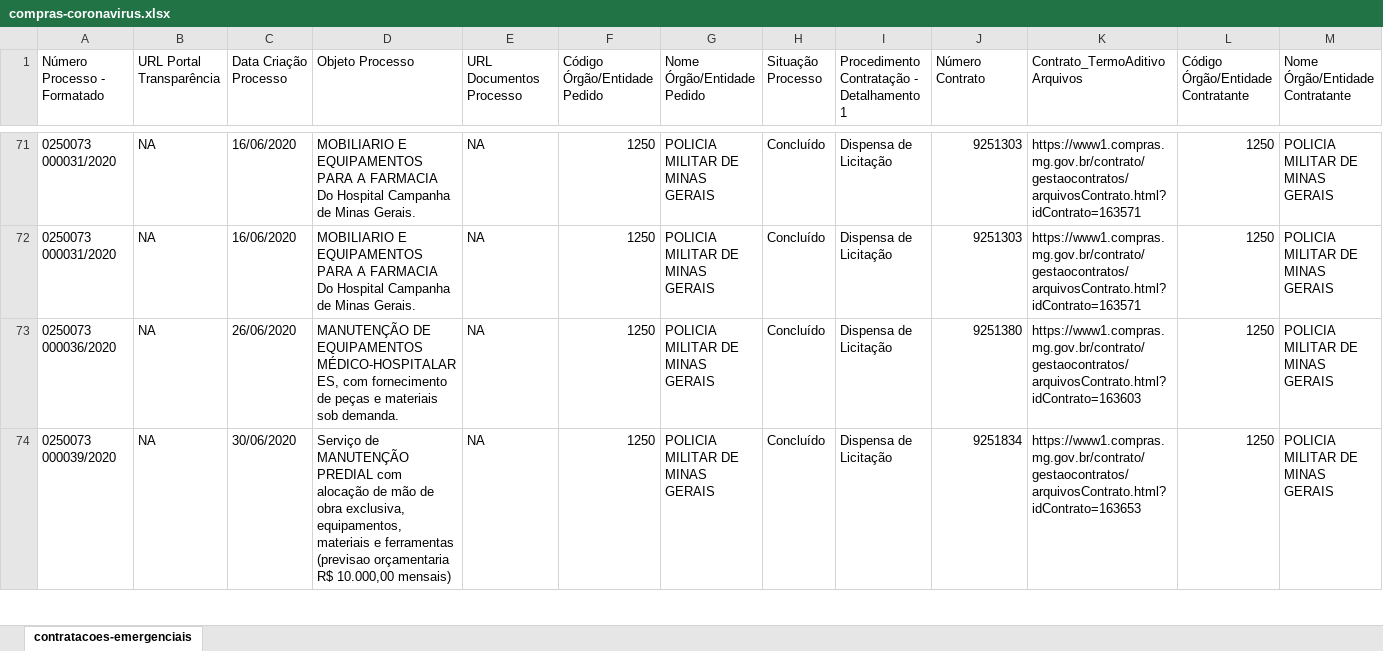
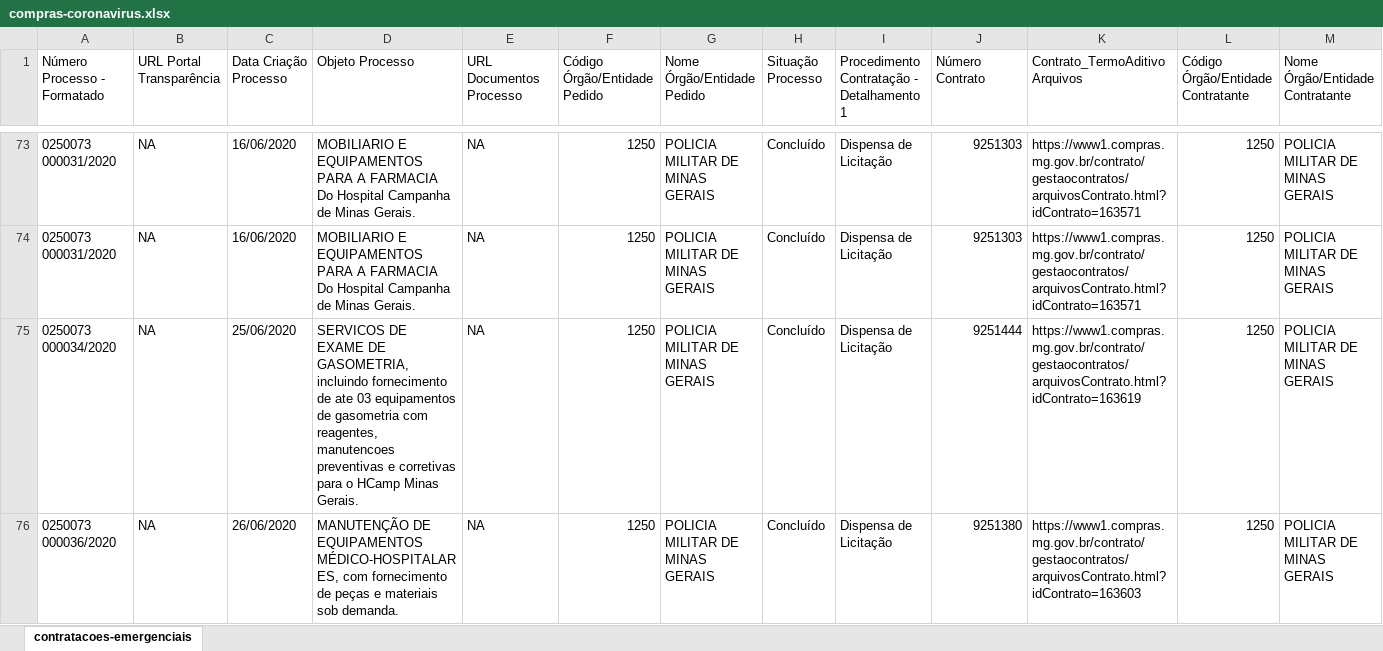
Before and after one commit to dados-mg/compras-emergenciais-covid-19, an Excel workbook: data-raw/compras-coronavirus.xlsx, sheet contratacoes-emergenciais, drawn as a sheet; only a part is shown, gaps mark what is left out; the shorter side is filled out with more unchanged rows; values as stored, in another font and other column widths than the file's, no cell formats; rows hold the shown columns only; the diff covers the shown part only; the diff names each change by its address in the sheet, - before the commit and + after, or states it on an @@ line.

Commit message:
atualiza planilha com o armazem

```diff
--- a/data-raw/compras-coronavirus.xlsx (sheet contratacoes-emergenciais)
+++ b/data-raw/compras-coronavirus.xlsx (sheet contratacoes-emergenciais)
+row 75: 0250073 000034/2020 | NA | 25/06/2020 | SERVICOS DE EXAME DE GASOMETRIA, incluindo fornecimento de ate 03 equipamentos de gasometria com reagentes, manutencoes preventivas e corretivas para o HCamp Minas Gerais. | NA | 1250 | POLICIA MILITAR DE MINAS GERAIS | Concluído | Dispensa de Licitação | 9251444 | https://www1.compras.mg.gov.br/contrato/gestaocontratos/arquivosContrato.html?idContrato=163619 | 1250 | POLICIA MILITAR DE MINAS GERAIS
```
Also changed, not shown: 13 added rows elsewhere in this sheet, cell formats.
